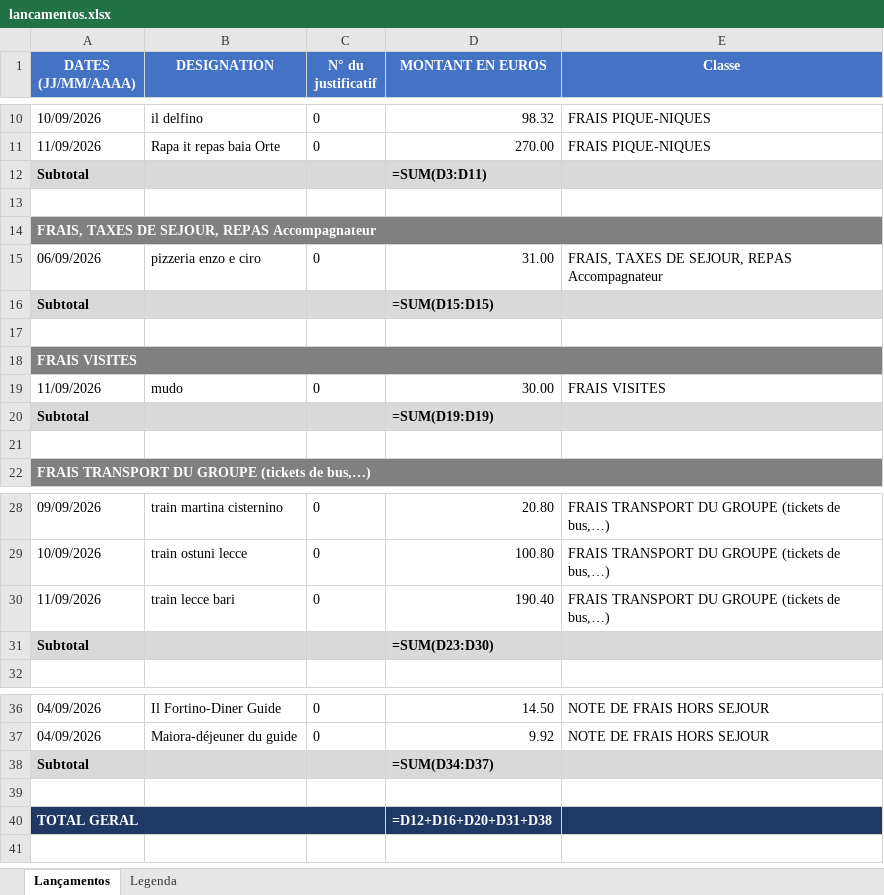
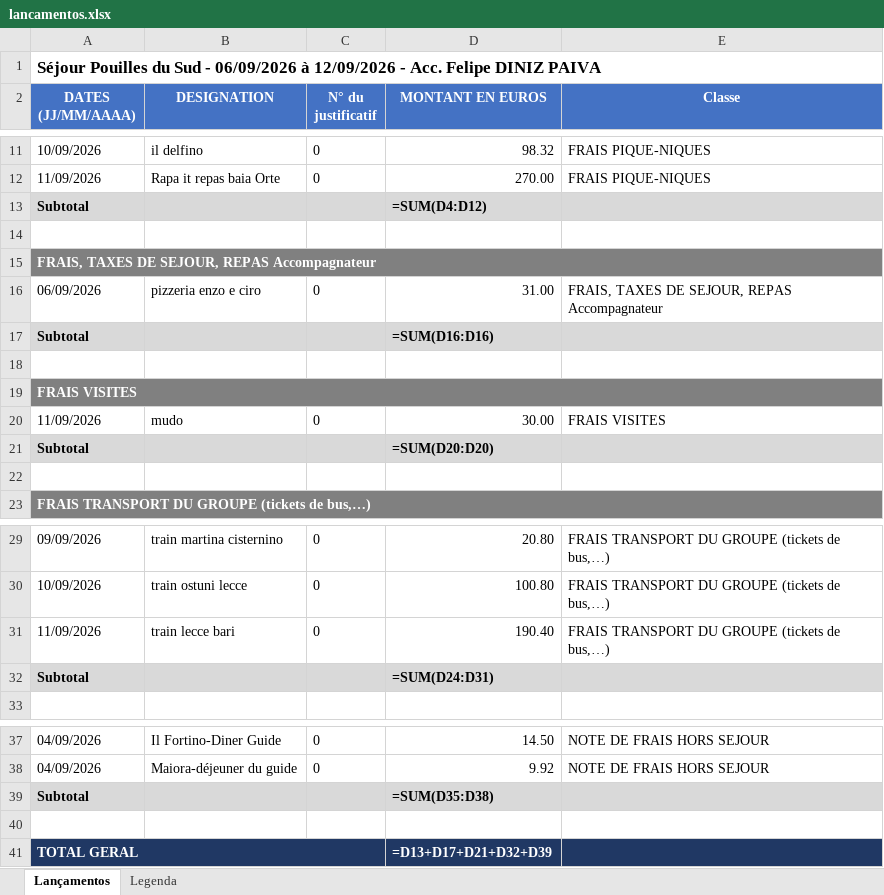
Before and after one commit to felipedpaiva-oss/Inipo, an Excel workbook: planilha/lancamentos.xlsx, sheet Lançamentos, drawn as a sheet; only a part is shown, gaps mark what is left out; values as stored, in another font and other column widths than the file's, no borders; formulas without a stored value are shown as written; addresses are those after the commit; the diff names each change by its address in the sheet, - before the commit and + after, or states it on an @@ line.

```diff
--- a/planilha/lancamentos.xlsx (sheet Lançamentos)
+++ b/planilha/lancamentos.xlsx (sheet Lançamentos)
+row 1: Séjour Pouilles du Sud - 06/09/2026 à 12/09/2026 - Acc. Felipe DINIZ PAIVA
-D13 (MONTANT EN EUROS): =SUM(D3:D11)
+D13 (MONTANT EN EUROS): =SUM(D4:D12)
-D17 (MONTANT EN EUROS): =SUM(D15:D15)
+D17 (MONTANT EN EUROS): =SUM(D16:D16)
-D21 (MONTANT EN EUROS): =SUM(D19:D19)
+D21 (MONTANT EN EUROS): =SUM(D20:D20)
-D32 (MONTANT EN EUROS): =SUM(D23:D30)
+D32 (MONTANT EN EUROS): =SUM(D24:D31)
-D39 (MONTANT EN EUROS): =SUM(D34:D37)
+D39 (MONTANT EN EUROS): =SUM(D35:D38)
-D41 (MONTANT EN EUROS): =D12+D16+D20+D31+D38
+D41 (MONTANT EN EUROS): =D13+D17+D21+D32+D39
```
